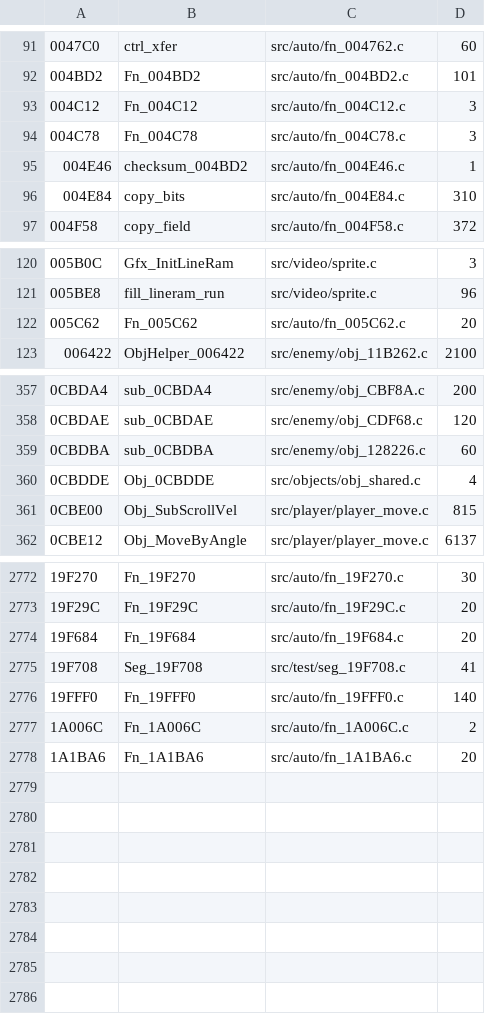
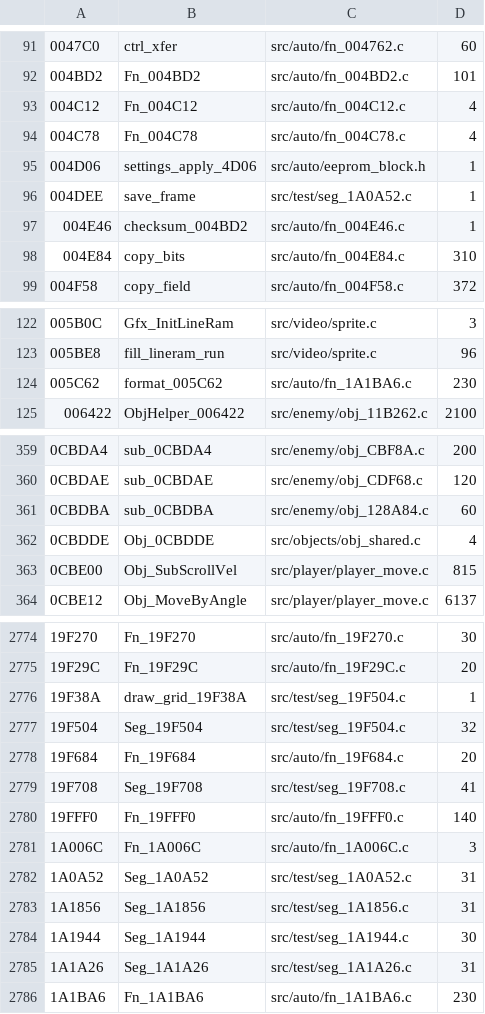
Before and after one commit to DanimanX/Taitof3Decomp, a TSV file: work/gcov_exec.tsv, drawn as a sheet; only a part is shown, gaps mark what is left out; the diff covers the shown part only.

```diff
--- a/work/gcov_exec.tsv
+++ b/work/gcov_exec.tsv
@@ -92,4 +92,6 @@
 004BD2	Fn_004BD2	src/auto/fn_004BD2.c	101
-004C12	Fn_004C12	src/auto/fn_004C12.c	3
-004C78	Fn_004C78	src/auto/fn_004C78.c	3
+004C12	Fn_004C12	src/auto/fn_004C12.c	4
+004C78	Fn_004C78	src/auto/fn_004C78.c	4
+004D06	settings_apply_4D06	src/auto/eeprom_block.h	1
+004DEE	save_frame	src/test/seg_1A0A52.c	1
 004E46	checksum_004BD2	src/auto/fn_004E46.c	1
@@ -121,3 +123,3 @@
 005BE8	fill_lineram_run	src/video/sprite.c	96
-005C62	Fn_005C62	src/auto/fn_005C62.c	20
+005C62	format_005C62	src/auto/fn_1A1BA6.c	230
 006422	ObjHelper_006422	src/enemy/obj_11B262.c	2100
@@ -358,3 +360,3 @@
 0CBDAE	sub_0CBDAE	src/enemy/obj_CDF68.c	120
-0CBDBA	sub_0CBDBA	src/enemy/obj_128226.c	60
+0CBDBA	sub_0CBDBA	src/enemy/obj_128A84.c	60
 0CBDDE	Obj_0CBDDE	src/objects/obj_shared.c	4
@@ -2773,2 +2775,4 @@
 19F29C	Fn_19F29C	src/auto/fn_19F29C.c	20
+19F38A	draw_grid_19F38A	src/test/seg_19F504.c	1
+19F504	Seg_19F504	src/test/seg_19F504.c	32
 19F684	Fn_19F684	src/auto/fn_19F684.c	20
@@ -2776,3 +2780,7 @@
 19FFF0	Fn_19FFF0	src/auto/fn_19FFF0.c	140
-1A006C	Fn_1A006C	src/auto/fn_1A006C.c	2
-1A1BA6	Fn_1A1BA6	src/auto/fn_1A1BA6.c	20
+1A006C	Fn_1A006C	src/auto/fn_1A006C.c	3
+1A0A52	Seg_1A0A52	src/test/seg_1A0A52.c	31
+1A1856	Seg_1A1856	src/test/seg_1A1856.c	31
+1A1944	Seg_1A1944	src/test/seg_1A1944.c	30
+1A1A26	Seg_1A1A26	src/test/seg_1A1A26.c	31
+1A1BA6	Fn_1A1BA6	src/auto/fn_1A1BA6.c	230
```
Also changed, not shown: 11 edited cells elsewhere in this file, 12 other files.
